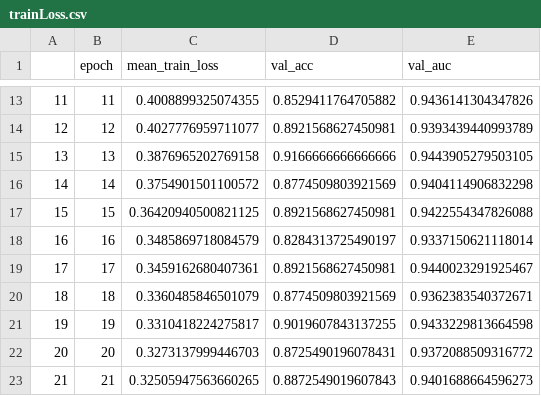
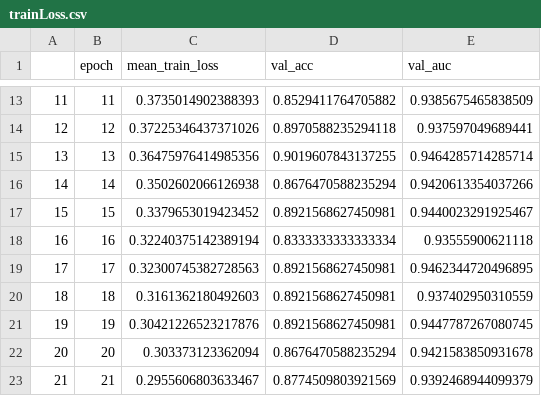
Before and after one commit to LiTszOn/comp5331_project, a CSV file: saved_models/trainLoss.csv, drawn as a sheet; only a part is shown, gaps mark what is left out; the diff covers the shown part only.

```diff
--- a/saved_models/trainLoss.csv
+++ b/saved_models/trainLoss.csv
@@ -13,11 +13,11 @@
-11,11,0.4008899325074355,0.8529411764705882,0.9436141304347826
-12,12,0.4027776959711077,0.8921568627450981,0.9393439440993789
-13,13,0.3876965202769158,0.9166666666666666,0.9443905279503105
-14,14,0.3754901501100572,0.8774509803921569,0.9404114906832298
-15,15,0.36420940500821125,0.8921568627450981,0.9422554347826088
-16,16,0.3485869718084579,0.8284313725490197,0.9337150621118014
-17,17,0.3459162680407361,0.8921568627450981,0.9440023291925467
-18,18,0.3360485846501079,0.8774509803921569,0.9362383540372671
-19,19,0.3310418224275817,0.9019607843137255,0.9433229813664598
-20,20,0.3273137999446703,0.8725490196078431,0.9372088509316772
-21,21,0.32505947563660265,0.8872549019607843,0.9401688664596273
+11,11,0.3735014902388393,0.8529411764705882,0.9385675465838509
+12,12,0.37225346437371026,0.8970588235294118,0.937597049689441
+13,13,0.36475976414985356,0.9019607843137255,0.9464285714285714
+14,14,0.3502602066126938,0.8676470588235294,0.9420613354037266
+15,15,0.3379653019423452,0.8921568627450981,0.9440023291925467
+16,16,0.32240375142389194,0.8333333333333334,0.93555900621118
+17,17,0.32300745382728563,0.8921568627450981,0.9462344720496895
+18,18,0.3161362180492603,0.8921568627450981,0.937402950310559
+19,19,0.30421226523217876,0.8921568627450981,0.9447787267080745
+20,20,0.303373123362094,0.8676470588235294,0.9421583850931678
+21,21,0.2955606803633467,0.8774509803921569,0.9392468944099379
```
Also changed, not shown: 83 edited cells elsewhere in this file, 3 other files.
